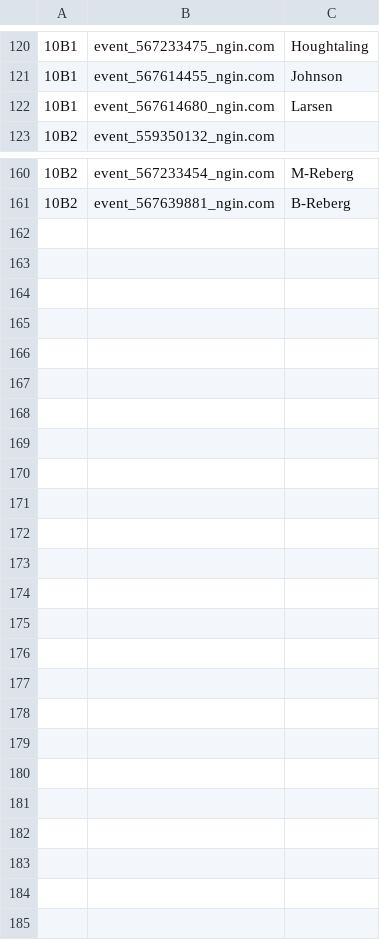
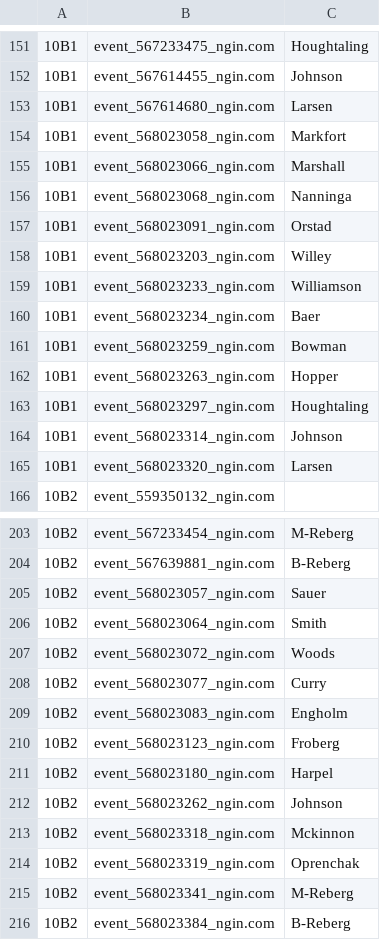
Before and after one commit to norm0/lockerroom, a CSV file: assigned_events.csv, drawn as a sheet; only a part is shown, gaps mark what is left out; the diff covers the shown part only; the diff names each change by its address in the sheet, - before the commit and + after, or states it on an @@ line.

```diff
--- a/assigned_events.csv
+++ b/assigned_events.csv
+row 154: 10B1 | event_568023058_ngin.com | Markfort
+row 155: 10B1 | event_568023066_ngin.com | Marshall
+row 156: 10B1 | event_568023068_ngin.com | Nanninga
+row 157: 10B1 | event_568023091_ngin.com | Orstad
+row 158: 10B1 | event_568023203_ngin.com | Willey
+row 159: 10B1 | event_568023233_ngin.com | Williamson
+row 160: 10B1 | event_568023234_ngin.com | Baer
+row 161: 10B1 | event_568023259_ngin.com | Bowman
+row 162: 10B1 | event_568023263_ngin.com | Hopper
+row 163: 10B1 | event_568023297_ngin.com | Houghtaling
+row 164: 10B1 | event_568023314_ngin.com | Johnson
+row 165: 10B1 | event_568023320_ngin.com | Larsen
+row 205: 10B2 | event_568023057_ngin.com | Sauer
+row 206: 10B2 | event_568023064_ngin.com | Smith
+row 207: 10B2 | event_568023072_ngin.com | Woods
+row 208: 10B2 | event_568023077_ngin.com | Curry
+row 209: 10B2 | event_568023083_ngin.com | Engholm
+row 210: 10B2 | event_568023123_ngin.com | Froberg
+row 211: 10B2 | event_568023180_ngin.com | Harpel
+row 212: 10B2 | event_568023262_ngin.com | Johnson
+row 213: 10B2 | event_568023318_ngin.com | Mckinnon
+row 214: 10B2 | event_568023319_ngin.com | Oprenchak
+row 215: 10B2 | event_568023341_ngin.com | M-Reberg
+row 216: 10B2 | event_568023384_ngin.com | B-Reberg
```
Also changed, not shown: 31 added rows and 10 edited cells elsewhere in this file, 4 other files.
